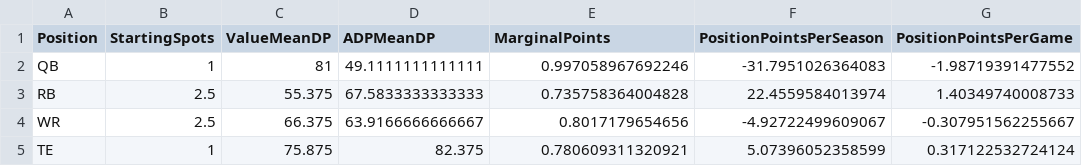
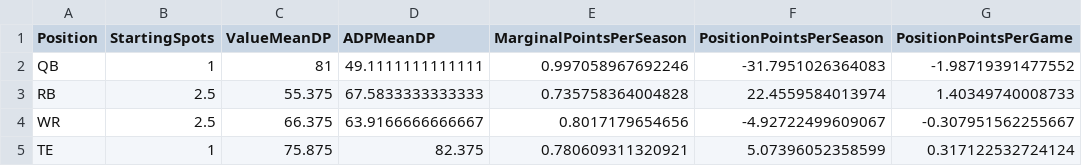
Before and after one commit to rboberg/rross, a CSV file: Football/2013/Fantasy/dp_summary.csv, drawn as a sheet.

```diff
--- a/Football/2013/Fantasy/dp_summary.csv
+++ b/Football/2013/Fantasy/dp_summary.csv
@@ -1,2 +1,2 @@
-"Position","StartingSpots","ValueMeanDP","ADPMeanDP","MarginalPoints","PositionPointsPerSeason","PositionPointsPerGame"
+"Position","StartingSpots","ValueMeanDP","ADPMeanDP","MarginalPointsPerSeason","PositionPointsPerSeason","PositionPointsPerGame"
 "QB",1,81,49.1111111111111,0.997058967692246,-31.7951026364083,-1.98719391477552
```
Also changed, not shown: 2 other files.
